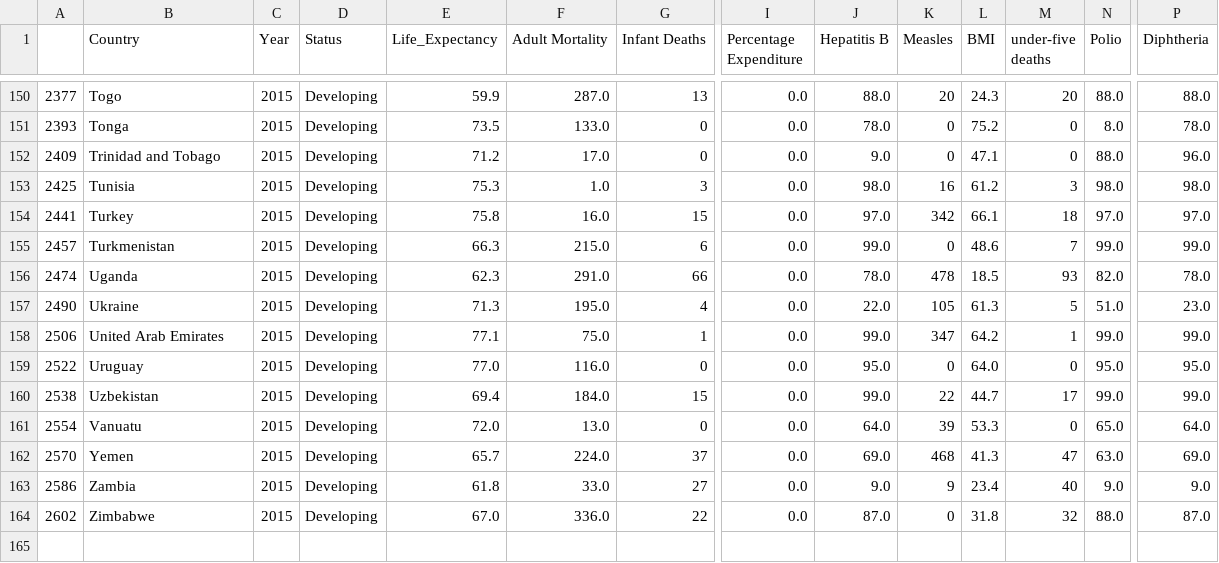
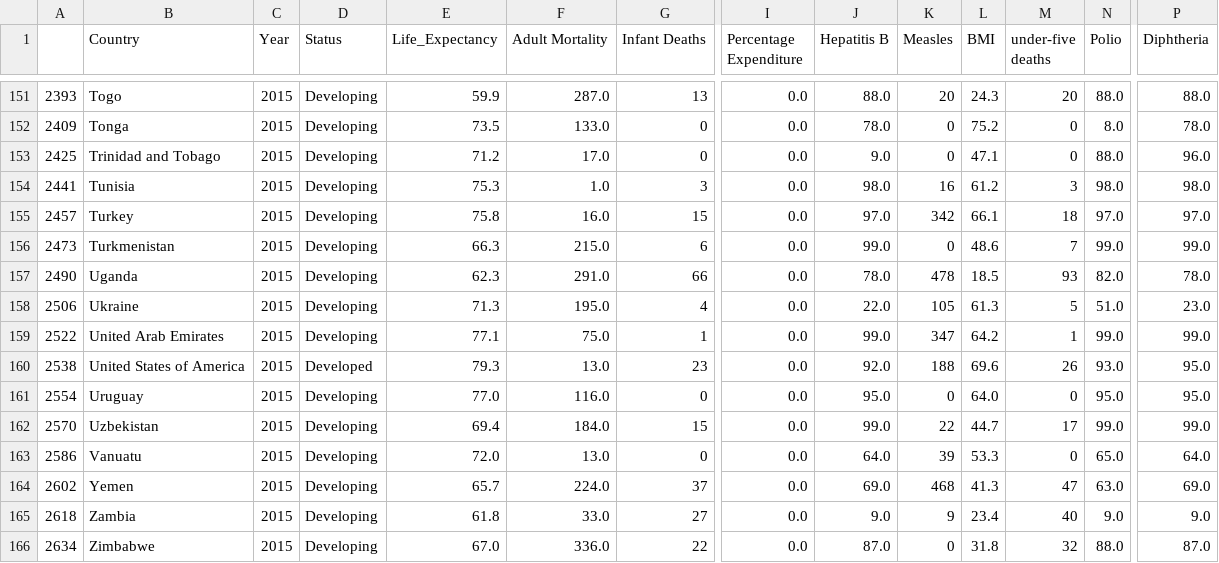
Before and after one commit to nithiyasuresh/nithiya_lifeExpectancyBranch, a CSV file: data/Life_2015.csv, drawn as a sheet; only a part is shown, gaps mark what is left out; addresses are those after the commit; rows hold the shown columns only; the diff covers the shown part only; the diff names each change by its address in the sheet, - before the commit and + after, or states it on an @@ line.

```diff
--- a/data/Life_2015.csv
+++ b/data/Life_2015.csv
-A151: 2377
+A151: 2393
-A152: 2393
+A152: 2409
-A153: 2409
+A153: 2425
-A154: 2425
+A154: 2441
-A155: 2441
+A155: 2457
-A156: 2457
+A156: 2473
-A157: 2474
+A157: 2490
-A158: 2490
+A158: 2506
-A159: 2506
+A159: 2522
+row 160: 2538 | United States of America | 2015 | Developed | 79.3 | 13.0 | 23 | 0.0 | 92.0 | 188 | 69.6 | 26 | 93.0 | 95.0
-A161: 2522
+A161: 2554
-A162: 2538
+A162: 2570
-A163: 2554
+A163: 2586
-A164: 2570
+A164: 2602
-A165: 2586
+A165: 2618
-A166: 2602
+A166: 2634
```
Also changed, not shown: 1 added row and 26 edited cells elsewhere in this file, data/Life.csv, 3 other files.
